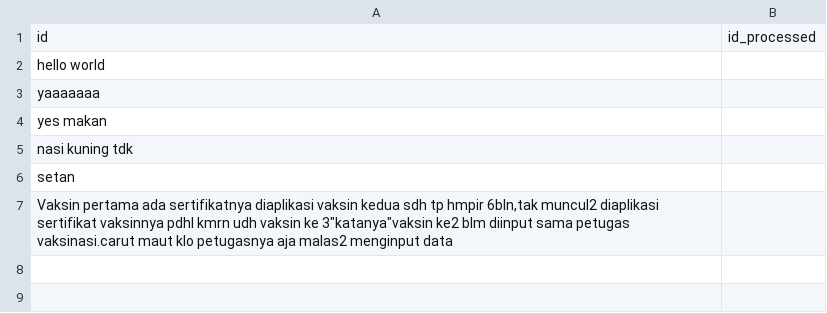
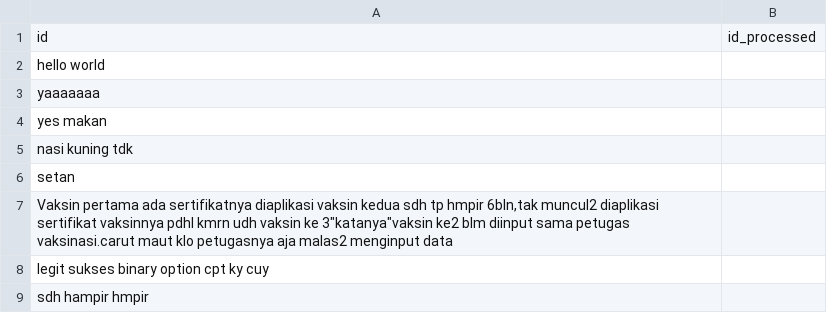
Before and after one commit to georgelocarso/files, a CSV file: testcase preprocessing32.csv, drawn as a sheet; the diff names each change by its address in the sheet, - before the commit and + after, or states it on an @@ line.

Commit message:
Update testcase preprocessing32.csv

```diff
--- a/testcase preprocessing32.csv
+++ b/testcase preprocessing32.csv
+row 8: legit sukses binary option cpt ky cuy
+row 9: sdh hampir hmpir
```
